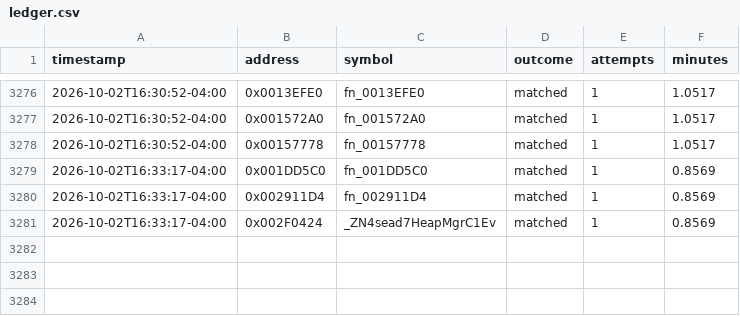
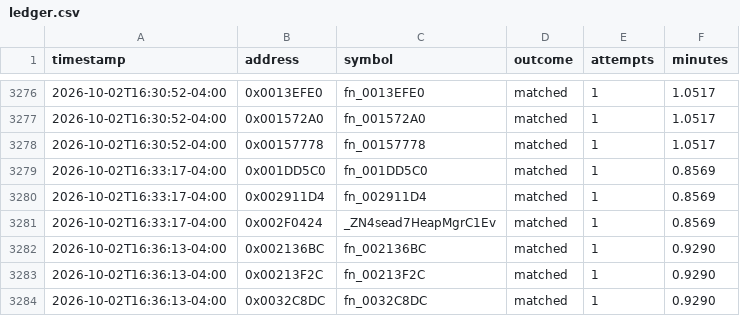
Before and after one commit to exgota/super-mario-3d-land-browser, a CSV file: project/ledger.csv, drawn as a sheet; only a part is shown, gaps mark what is left out; the diff names each change by its address in the sheet, - before the commit and + after, or states it on an @@ line.

```diff
--- a/project/ledger.csv
+++ b/project/ledger.csv
+row 3282: 2026-10-02T16:36:13-04:00 | 0x002136BC | fn_002136BC | matched | 1 | 0.9290
+row 3283: 2026-10-02T16:36:13-04:00 | 0x00213F2C | fn_00213F2C | matched | 1 | 0.9290
+row 3284: 2026-10-02T16:36:13-04:00 | 0x0032C8DC | fn_0032C8DC | matched | 1 | 0.9290
```
Also changed, not shown: 2 other files.
